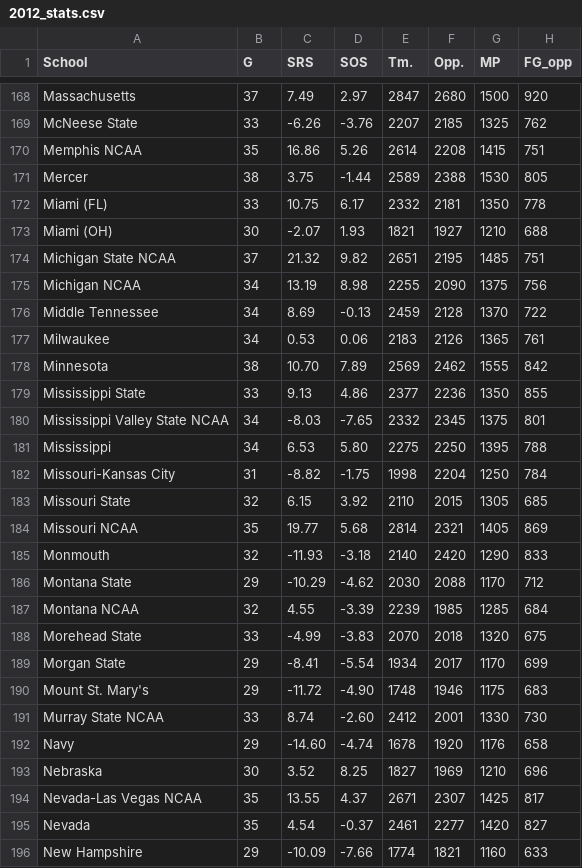
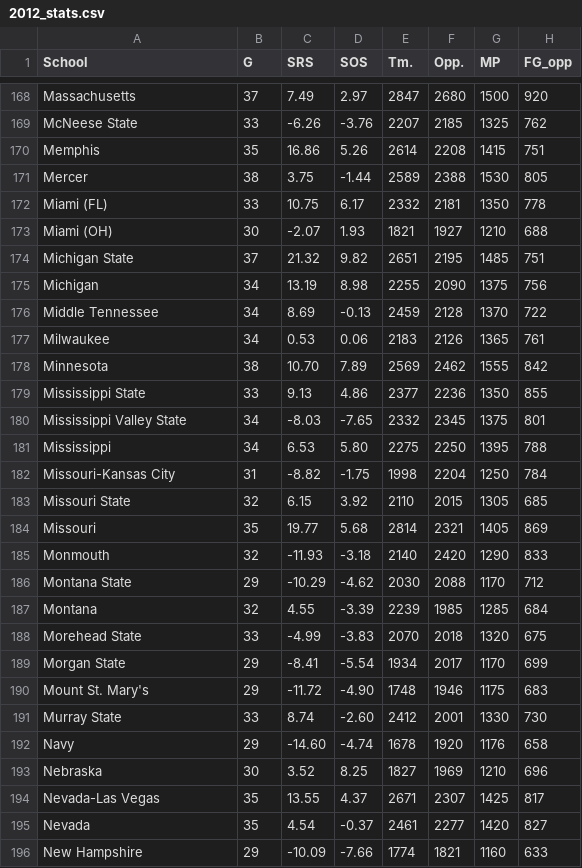
Before and after one commit to pjmartinkus/College_Basketball, a CSV file: Data/SportsReference/2012_stats.csv, drawn as a sheet; only a part is shown, gaps mark what is left out; the diff covers the shown part only; the diff names each change by its address in the sheet, - before the commit and + after, or states it on an @@ line.

```diff
--- a/Data/SportsReference/2012_stats.csv
+++ b/Data/SportsReference/2012_stats.csv
-A170 (School): Memphis NCAA
+A170 (School): Memphis
-A174 (School): Michigan State NCAA
+A174 (School): Michigan State
-A175 (School): Michigan NCAA
+A175 (School): Michigan
-A180 (School): Mississippi Valley State NCAA
+A180 (School): Mississippi Valley State
-A184 (School): Missouri NCAA
+A184 (School): Missouri
-A187 (School): Montana NCAA
+A187 (School): Montana
-A191 (School): Murray State NCAA
+A191 (School): Murray State
-A194 (School): Nevada-Las Vegas NCAA
+A194 (School): Nevada-Las Vegas
```
Also changed, not shown: 60 edited cells elsewhere in this file, Data/SportsReference/2011_stats.csv, Data/SportsReference/2013_stats.csv, 8 other files.
